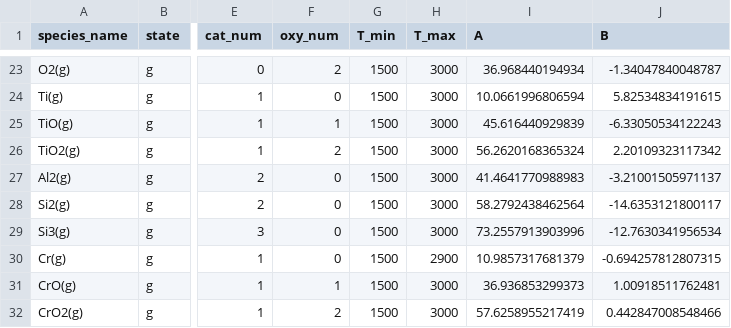
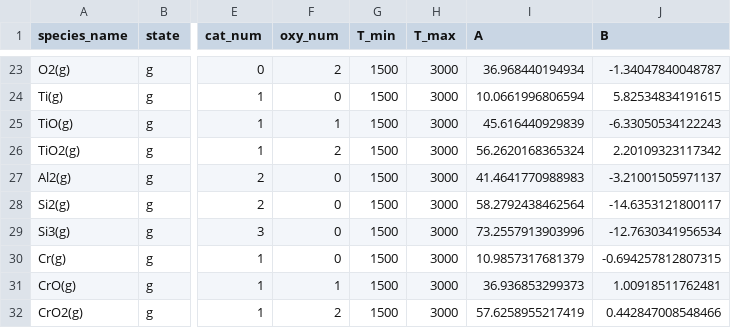
Before and after one commit to simonrowland/openimcc, a CSV file: src/openimcc/data/gas/gas-shomate.csv, drawn as a sheet; only a part is shown, gaps mark what is left out; the diff names each change by its address in the sheet, - before the commit and + after, or states it on an @@ line.

Commit message:
Update gas coverage and element status values
Intended data change: low-temperature fits change the packaged gas-table and engine binding identity digests.

```diff
--- a/src/openimcc/data/gas/gas-shomate.csv
+++ b/src/openimcc/data/gas/gas-shomate.csv
-H30 (T_max): 2900
+H30 (T_max): 3000
```
Also changed, not shown: 7 other files.
